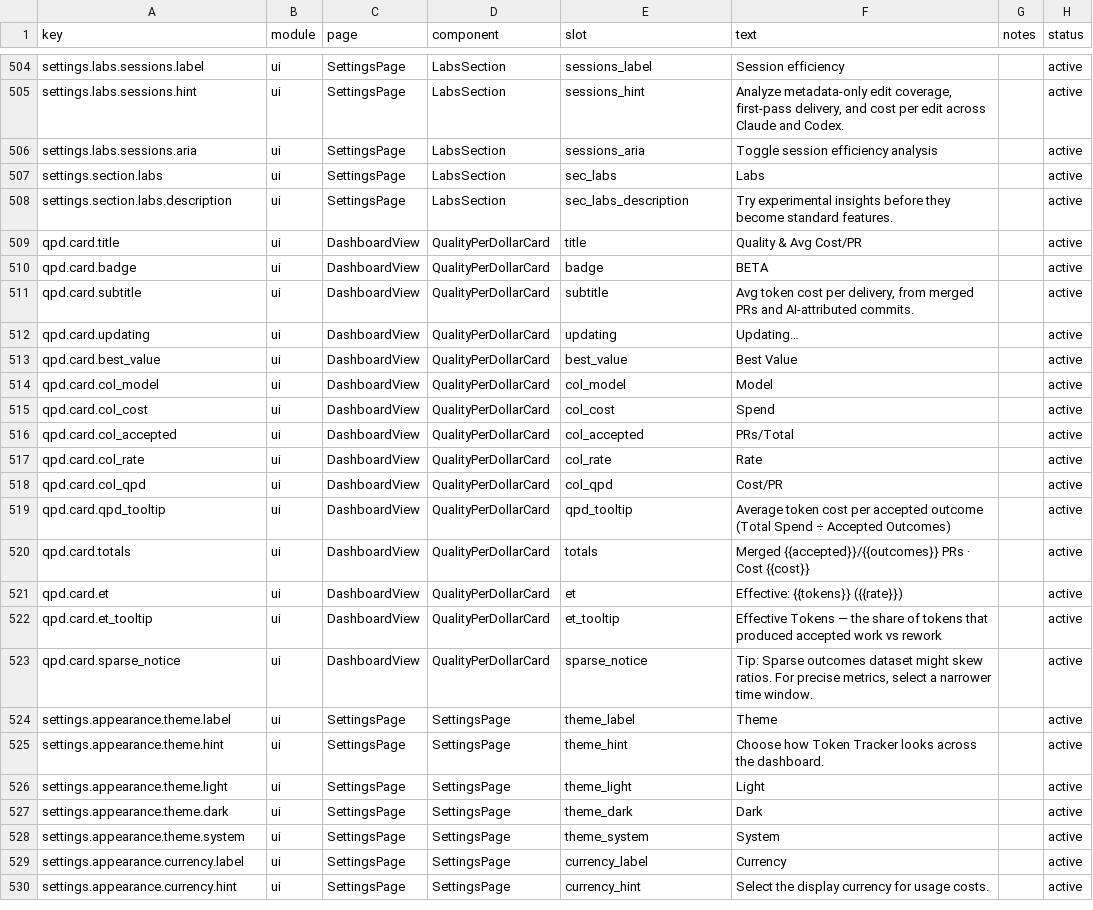
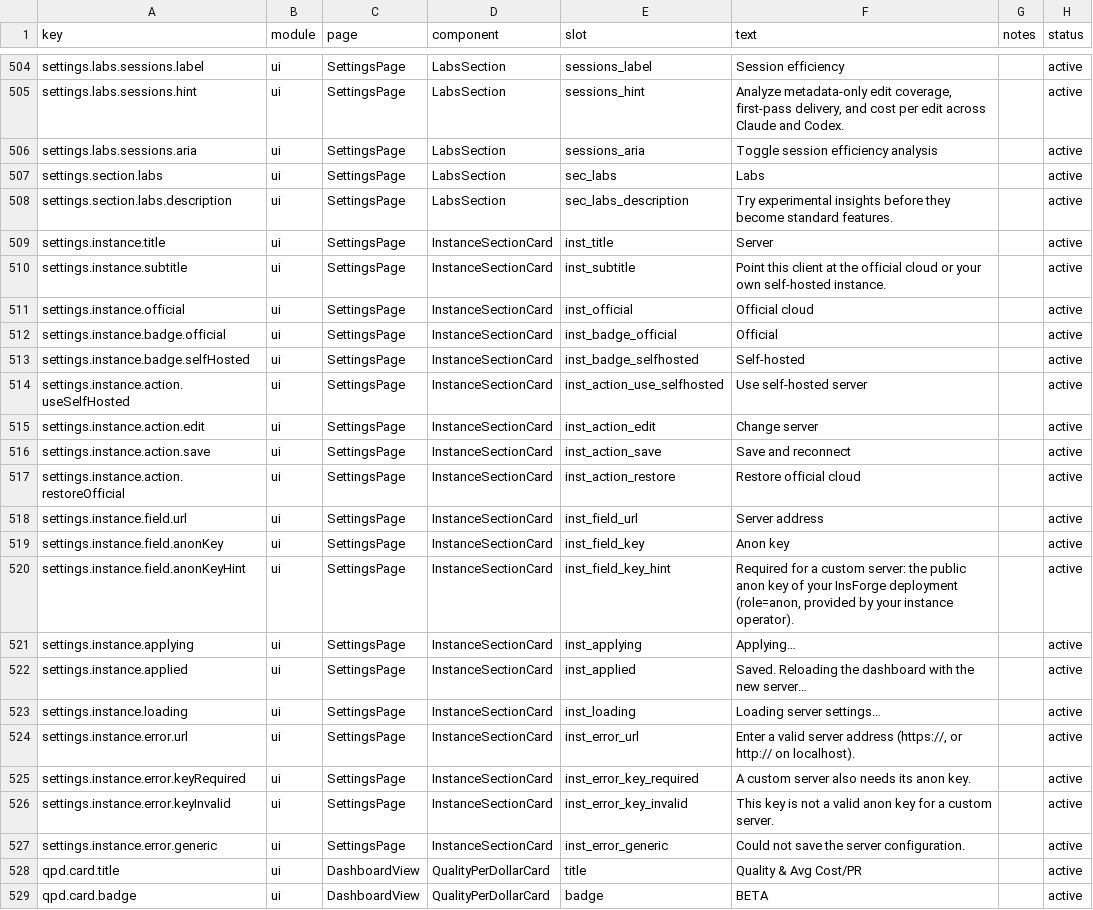
Before and after one commit to xiufengsun/TokenTracker, a CSV file: dashboard/src/content/copy.csv, drawn as a sheet; only a part is shown, gaps mark what is left out; the shorter side is filled out with more unchanged rows.

Commit message:
feat(settings): switch the cloud target to a self-hosted server
The cloud membership already supports self-hosted InsForge deployments,
but the desktop client could only be pointed at one through CLI flags
or environment variables. Settings → Cloud gains a Server card:

- GET /functions/tokentracker-instance-config reports the active target
  (official vs custom, anon key presence) so the card can show the
  current state with an Official / Self-hosted badge.
- POST validates and persists baseUrl + anonKey on config.json. Saving
  the official URL drops the override so env/defaults resume control.
  The next getRuntime() call notices the changed fingerprint and runs
  the existing instance-switch cleanup (relay cookies, device identity,
  account-view state) — no new teardown path.
- The card resets the browser SDK session for the old instance and
  reloads so the freshly injected runtime config takes over. A 401 on
  save clears the cached local-auth token and retries once (covers a
  restarted CLI whose token was issued before the restart).
- Custom targets must be https (plain http on loopback allowed) and
  carry their own public anon key; the official key is rejected for
  custom hosts, mirroring validateInsforgeDeployment.

Copy is registered in copy.csv and localized for zh, zh-TW, ja, ko and
de (zh/zh-TW coverage stays 100%).

```diff
--- a/dashboard/src/content/copy.csv
+++ b/dashboard/src/content/copy.csv
@@ -508,2 +508,21 @@ settings.section.labs,ui,SettingsPage,LabsSection,sec_labs,"Labs",,active
 settings.section.labs.description,ui,SettingsPage,LabsSection,sec_labs_description,"Try experimental insights before they become standard features.",,active
+settings.instance.title,ui,SettingsPage,InstanceSectionCard,inst_title,"Server",,active
+settings.instance.subtitle,ui,SettingsPage,InstanceSectionCard,inst_subtitle,"Point this client at the official cloud or your own self-hosted instance.",,active
+settings.instance.official,ui,SettingsPage,InstanceSectionCard,inst_official,"Official cloud",,active
+settings.instance.badge.official,ui,SettingsPage,InstanceSectionCard,inst_badge_official,"Official",,active
+settings.instance.badge.selfHosted,ui,SettingsPage,InstanceSectionCard,inst_badge_selfhosted,"Self-hosted",,active
+settings.instance.action.useSelfHosted,ui,SettingsPage,InstanceSectionCard,inst_action_use_selfhosted,"Use self-hosted server",,active
+settings.instance.action.edit,ui,SettingsPage,InstanceSectionCard,inst_action_edit,"Change server",,active
+settings.instance.action.save,ui,SettingsPage,InstanceSectionCard,inst_action_save,"Save and reconnect",,active
+settings.instance.action.restoreOfficial,ui,SettingsPage,InstanceSectionCard,inst_action_restore,"Restore official cloud",,active
+settings.instance.field.url,ui,SettingsPage,InstanceSectionCard,inst_field_url,"Server address",,active
+settings.instance.field.anonKey,ui,SettingsPage,InstanceSectionCard,inst_field_key,"Anon key",,active
+settings.instance.field.anonKeyHint,ui,SettingsPage,InstanceSectionCard,inst_field_key_hint,"Required for a custom server: the public anon key of your InsForge deployment (role=anon, provided by your instance operator).",,active
+settings.instance.applying,ui,SettingsPage,InstanceSectionCard,inst_applying,"Applying…",,active
+settings.instance.applied,ui,SettingsPage,InstanceSectionCard,inst_applied,"Saved. Reloading the dashboard with the new server…",,active
+settings.instance.loading,ui,SettingsPage,InstanceSectionCard,inst_loading,"Loading server settings…",,active
+settings.instance.error.url,ui,SettingsPage,InstanceSectionCard,inst_error_url,"Enter a valid server address (https://, or http:// on localhost).",,active
+settings.instance.error.keyRequired,ui,SettingsPage,InstanceSectionCard,inst_error_key_required,"A custom server also needs its anon key.",,active
+settings.instance.error.keyInvalid,ui,SettingsPage,InstanceSectionCard,inst_error_key_invalid,"This key is not a valid anon key for a custom server.",,active
+settings.instance.error.generic,ui,SettingsPage,InstanceSectionCard,inst_error_generic,"Could not save the server configuration.",,active
 qpd.card.title,ui,DashboardView,QualityPerDollarCard,title,"Quality & Avg Cost/PR",,active
```
Also changed, not shown: 12 other files.
